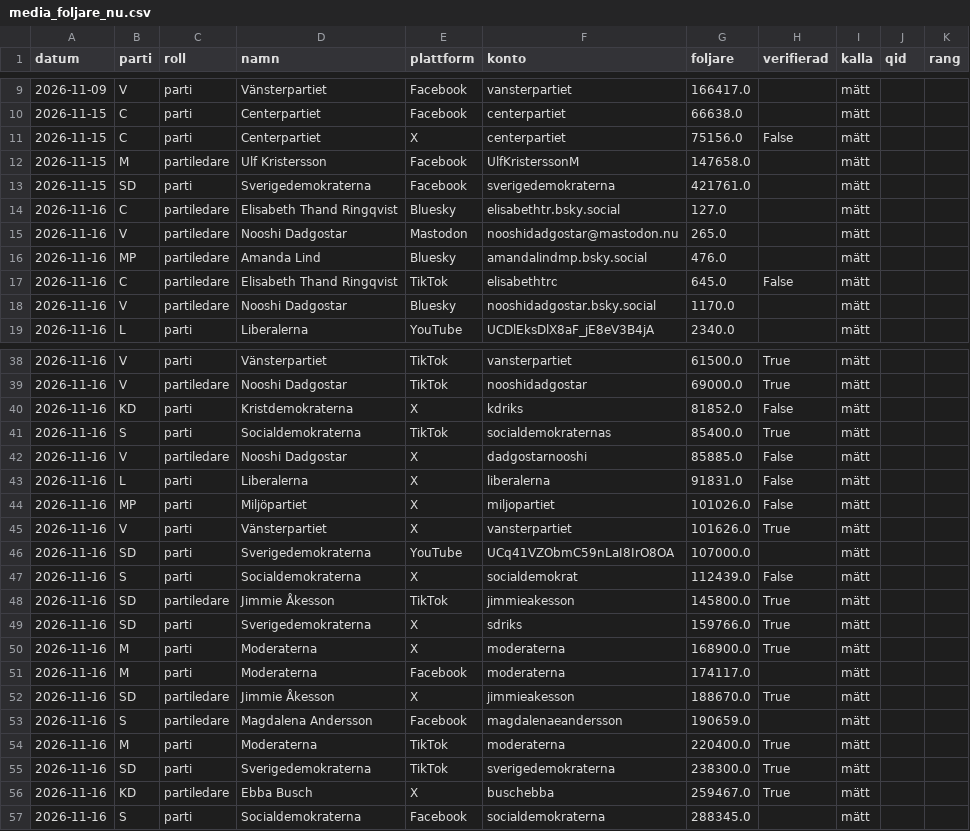
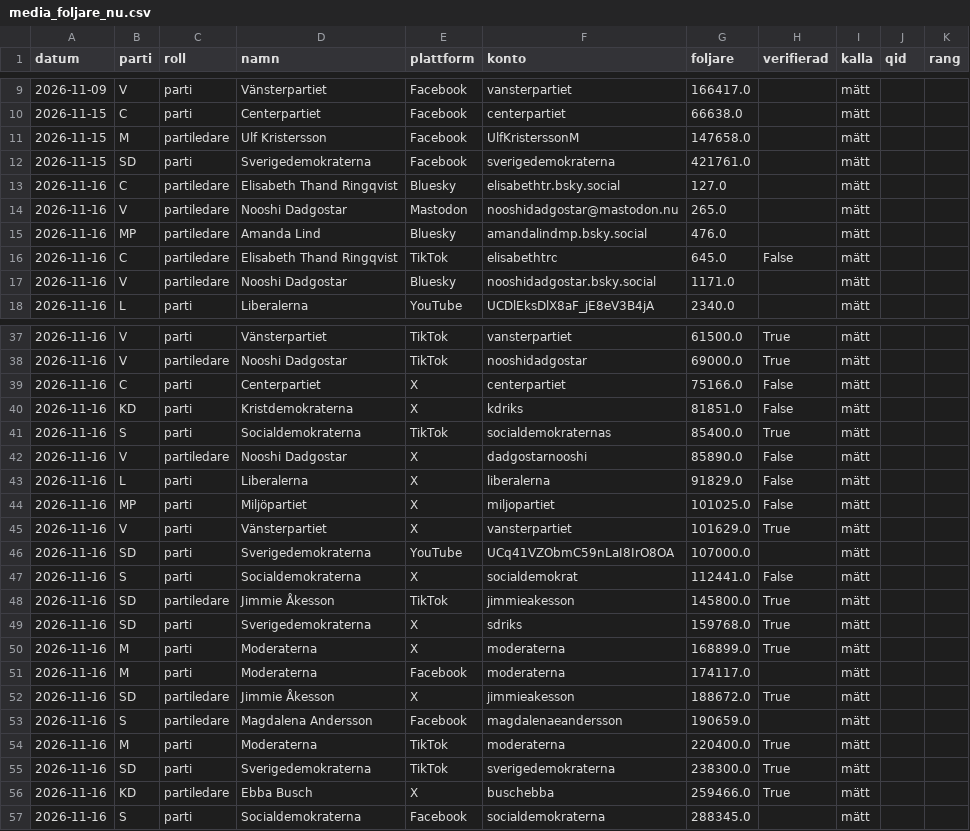
Before and after one commit to claesludvig/projekt, a CSV file: valjare/data/csv/media_foljare_nu.csv, drawn as a sheet; only a part is shown, gaps mark what is left out; the diff covers the shown part only.

```diff
--- a/valjare/data/csv/media_foljare_nu.csv
+++ b/valjare/data/csv/media_foljare_nu.csv
@@ -10,3 +10,2 @@ datum,parti,roll,namn,plattform,konto,foljare,verifierad,kalla,qid,rang
 2026-11-15,C,parti,Centerpartiet,Facebook,centerpartiet,66638.0,,mätt,,
-2026-11-15,C,parti,Centerpartiet,X,centerpartiet,75156.0,False,mätt,,
 2026-11-15,M,partiledare,Ulf Kristersson,Facebook,UlfKristerssonM,147658.0,,mätt,,
@@ -17,3 +16,3 @@ datum,parti,roll,namn,plattform,konto,foljare,verifierad,kalla,qid,rang
 2026-11-16,C,partiledare,Elisabeth Thand Ringqvist,TikTok,elisabethtrc,645.0,False,mätt,,
-2026-11-16,V,partiledare,Nooshi Dadgostar,Bluesky,nooshidadgostar.bsky.social,1170.0,,mätt,,
+2026-11-16,V,partiledare,Nooshi Dadgostar,Bluesky,nooshidadgostar.bsky.social,1171.0,,mätt,,
 2026-11-16,L,parti,Liberalerna,YouTube,UCDlEksDlX8aF_jE8eV3B4jA,2340.0,,mätt,,
@@ -39,15 +38,16 @@ datum,parti,roll,namn,plattform,konto,foljare,verifierad,kalla,qid,rang
 2026-11-16,V,partiledare,Nooshi Dadgostar,TikTok,nooshidadgostar,69000.0,True,mätt,,
-2026-11-16,KD,parti,Kristdemokraterna,X,kdriks,81852.0,False,mätt,,
+2026-11-16,C,parti,Centerpartiet,X,centerpartiet,75166.0,False,mätt,,
+2026-11-16,KD,parti,Kristdemokraterna,X,kdriks,81851.0,False,mätt,,
 2026-11-16,S,parti,Socialdemokraterna,TikTok,socialdemokraternas,85400.0,True,mätt,,
-2026-11-16,V,partiledare,Nooshi Dadgostar,X,dadgostarnooshi,85885.0,False,mätt,,
-2026-11-16,L,parti,Liberalerna,X,liberalerna,91831.0,False,mätt,,
-2026-11-16,MP,parti,Miljöpartiet,X,miljopartiet,101026.0,False,mätt,,
-2026-11-16,V,parti,Vänsterpartiet,X,vansterpartiet,101626.0,True,mätt,,
+2026-11-16,V,partiledare,Nooshi Dadgostar,X,dadgostarnooshi,85890.0,False,mätt,,
+2026-11-16,L,parti,Liberalerna,X,liberalerna,91829.0,False,mätt,,
+2026-11-16,MP,parti,Miljöpartiet,X,miljopartiet,101025.0,False,mätt,,
+2026-11-16,V,parti,Vänsterpartiet,X,vansterpartiet,101629.0,True,mätt,,
 2026-11-16,SD,parti,Sverigedemokraterna,YouTube,UCq41VZObmC59nLaI8IrO8OA,107000.0,,mätt,,
-2026-11-16,S,parti,Socialdemokraterna,X,socialdemokrat,112439.0,False,mätt,,
+2026-11-16,S,parti,Socialdemokraterna,X,socialdemokrat,112441.0,False,mätt,,
 2026-11-16,SD,partiledare,Jimmie Åkesson,TikTok,jimmieakesson,145800.0,True,mätt,,
-2026-11-16,SD,parti,Sverigedemokraterna,X,sdriks,159766.0,True,mätt,,
-2026-11-16,M,parti,Moderaterna,X,moderaterna,168900.0,True,mätt,,
+2026-11-16,SD,parti,Sverigedemokraterna,X,sdriks,159768.0,True,mätt,,
+2026-11-16,M,parti,Moderaterna,X,moderaterna,168899.0,True,mätt,,
 2026-11-16,M,parti,Moderaterna,Facebook,moderaterna,174117.0,,mätt,,
-2026-11-16,SD,partiledare,Jimmie Åkesson,X,jimmieakesson,188670.0,True,mätt,,
+2026-11-16,SD,partiledare,Jimmie Åkesson,X,jimmieakesson,188672.0,True,mätt,,
 2026-11-16,S,partiledare,Magdalena Andersson,Facebook,magdalenaeandersson,190659.0,,mätt,,
@@ -55,3 +55,3 @@ datum,parti,roll,namn,plattform,konto,foljare,verifierad,kalla,qid,rang
 2026-11-16,SD,parti,Sverigedemokraterna,TikTok,sverigedemokraterna,238300.0,True,mätt,,
-2026-11-16,KD,partiledare,Ebba Busch,X,buschebba,259467.0,True,mätt,,
+2026-11-16,KD,partiledare,Ebba Busch,X,buschebba,259466.0,True,mätt,,
 2026-11-16,S,parti,Socialdemokraterna,Facebook,socialdemokraterna,288345.0,,mätt,,
```
Also changed, not shown: 4 edited cells elsewhere in this file, valjare/data/csv/kvalitet.csv, valjare/data/csv/media_foljare.csv, 10 other files.
